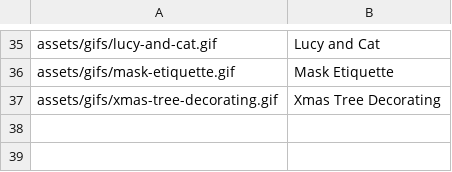
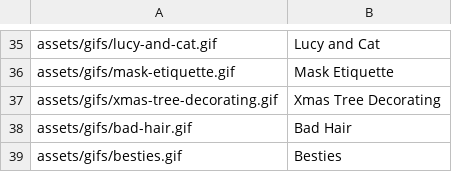
Before and after one commit to Motivesoft/condaluna, a CSV file: assets/scripts/gifs-list.csv, drawn as a sheet; only a part is shown, gaps mark what is left out; the diff names each change by its address in the sheet, - before the commit and + after, or states it on an @@ line.

```diff
--- a/assets/scripts/gifs-list.csv
+++ b/assets/scripts/gifs-list.csv
+row 38: assets/gifs/bad-hair.gif | Bad Hair
+row 39: assets/gifs/besties.gif | Besties
```
Also changed, not shown: assets/scripts/sticker-list.csv, 8 other files.
